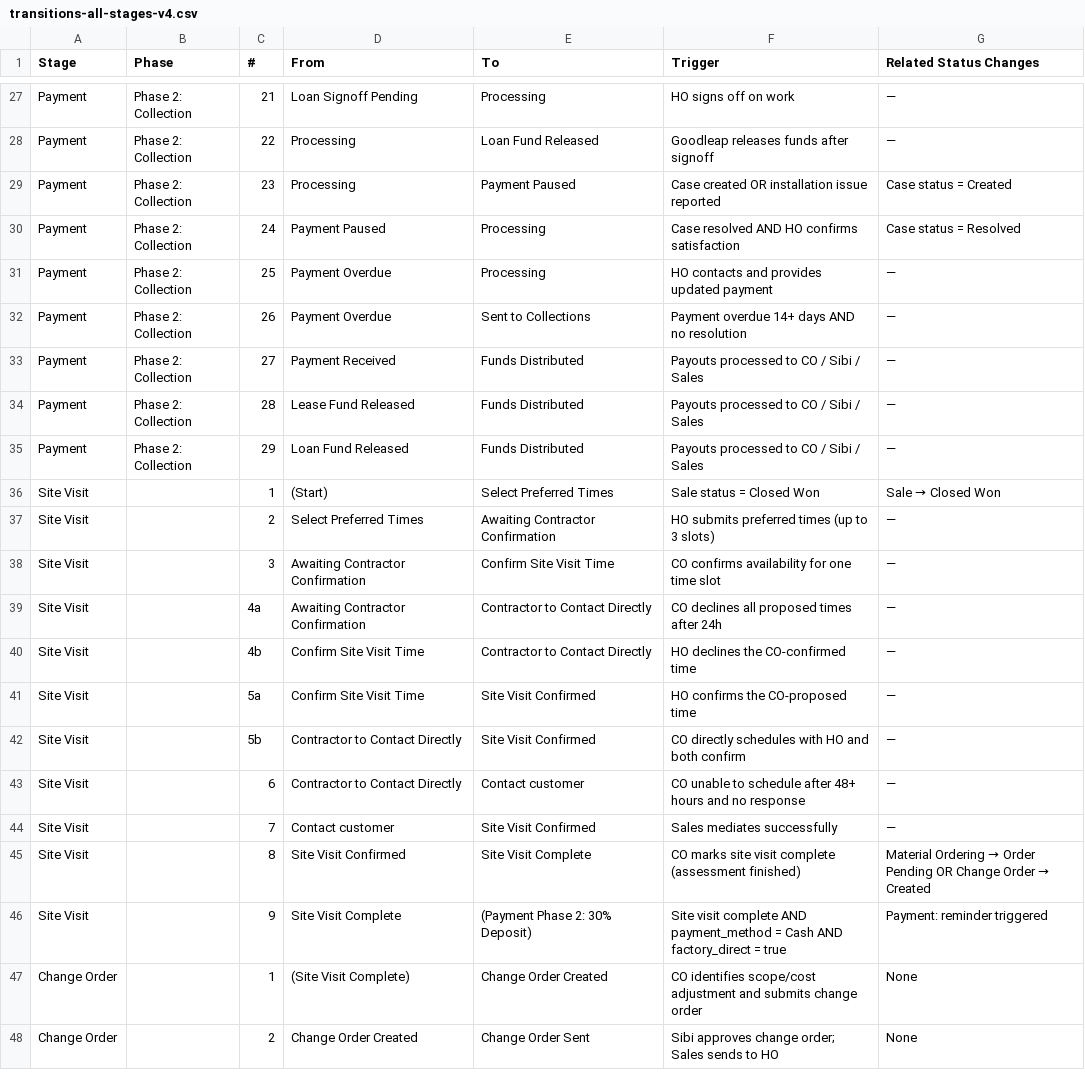
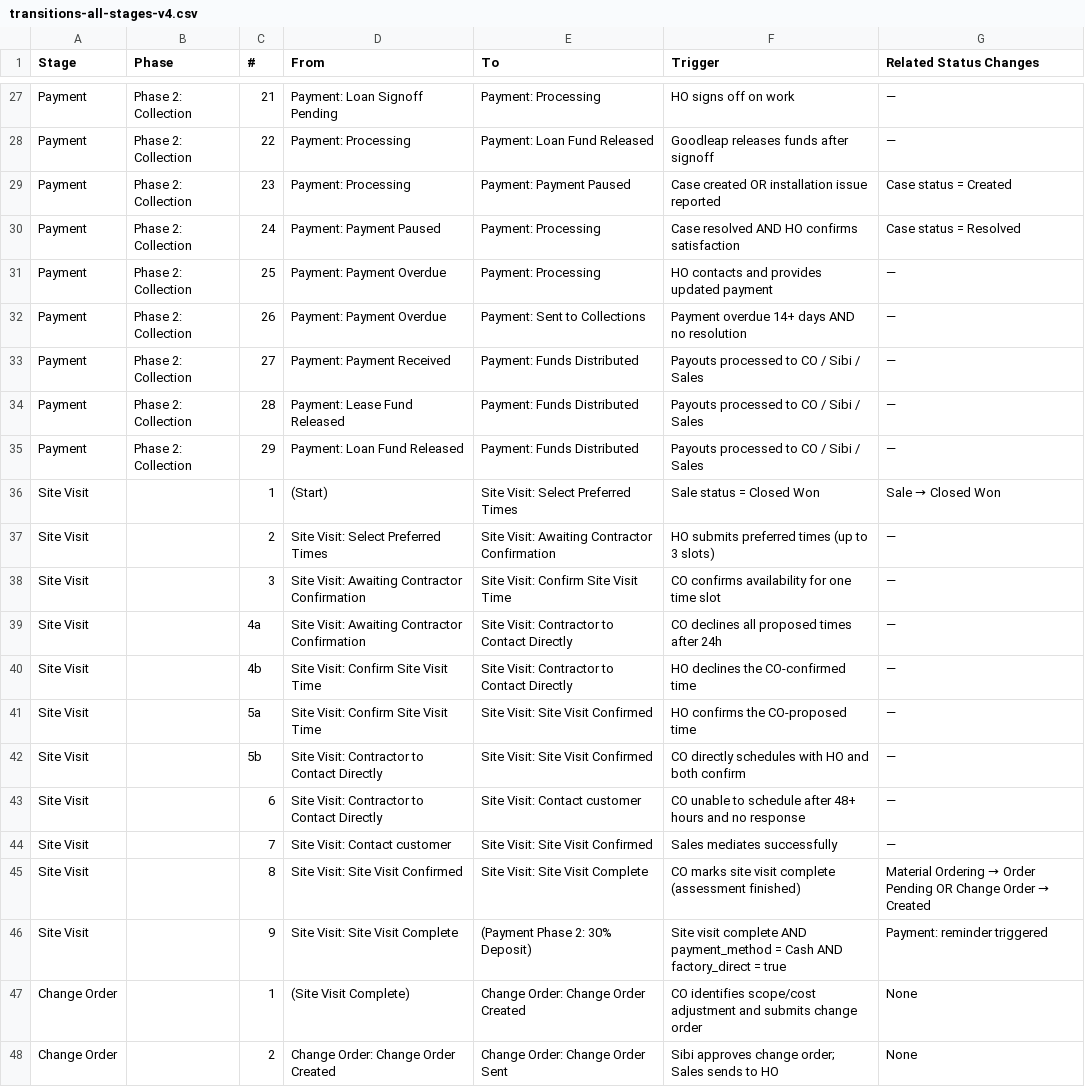
Before and after one commit to maxgveggeberg/diagrams, a CSV file: palmetto/transitions-all-stages-v4.csv, drawn as a sheet; only a part is shown, gaps mark what is left out; the diff covers the shown part only; the diff names each change by its address in the sheet, - before the commit and + after, or states it on an @@ line.

```diff
--- a/palmetto/transitions-all-stages-v4.csv
+++ b/palmetto/transitions-all-stages-v4.csv
-D27 (From): Loan Signoff Pending
+D27 (From): Payment: Loan Signoff Pending
-E27 (To): Processing
+E27 (To): Payment: Processing
-D28:D29 (From): Processing
+D28:D29 (From): Payment: Processing
-E28 (To): Loan Fund Released
+E28 (To): Payment: Loan Fund Released
-E29 (To): Payment Paused
+E29 (To): Payment: Payment Paused
-D30 (From): Payment Paused
+D30 (From): Payment: Payment Paused
-E30:E31 (To): Processing
+E30:E31 (To): Payment: Processing
-D31:D32 (From): Payment Overdue
+D31:D32 (From): Payment: Payment Overdue
-E32 (To): Sent to Collections
+E32 (To): Payment: Sent to Collections
-D33 (From): Payment Received
+D33 (From): Payment: Payment Received
-E33:E35 (To): Funds Distributed
+E33:E35 (To): Payment: Funds Distributed
-D34 (From): Lease Fund Released
+D34 (From): Payment: Lease Fund Released
-D35 (From): Loan Fund Released
+D35 (From): Payment: Loan Fund Released
-E36 (To): Select Preferred Times
+E36 (To): Site Visit: Select Preferred Times
-D37 (From): Select Preferred Times
+D37 (From): Site Visit: Select Preferred Times
-E37 (To): Awaiting Contractor Confirmation
+E37 (To): Site Visit: Awaiting Contractor Confirmation
-D38:D39 (From): Awaiting Contractor Confirmation
+D38:D39 (From): Site Visit: Awaiting Contractor Confirmation
-E38 (To): Confirm Site Visit Time
+E38 (To): Site Visit: Confirm Site Visit Time
-E39:E40 (To): Contractor to Contact Directly
+E39:E40 (To): Site Visit: Contractor to Contact Directly
-D40:D41 (From): Confirm Site Visit Time
+D40:D41 (From): Site Visit: Confirm Site Visit Time
-E41:E42 (To): Site Visit Confirmed
+E41:E42 (To): Site Visit: Site Visit Confirmed
-D42:D43 (From): Contractor to Contact Directly
+D42:D43 (From): Site Visit: Contractor to Contact Directly
-E43 (To): Contact customer
+E43 (To): Site Visit: Contact customer
-D44 (From): Contact customer
+D44 (From): Site Visit: Contact customer
-E44 (To): Site Visit Confirmed
+E44 (To): Site Visit: Site Visit Confirmed
-D45 (From): Site Visit Confirmed
+D45 (From): Site Visit: Site Visit Confirmed
-E45 (To): Site Visit Complete
+E45 (To): Site Visit: Site Visit Complete
-D46 (From): Site Visit Complete
+D46 (From): Site Visit: Site Visit Complete
-E47 (To): Change Order Created
+E47 (To): Change Order: Change Order Created
-D48 (From): Change Order Created
+D48 (From): Change Order: Change Order Created
-E48 (To): Change Order Sent
+E48 (To): Change Order: Change Order Sent
```
Also changed, not shown: 137 edited cells elsewhere in this file.
